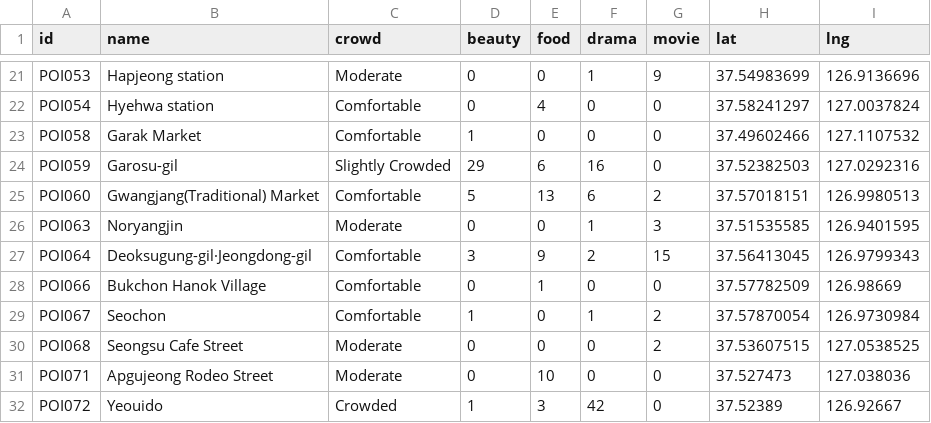
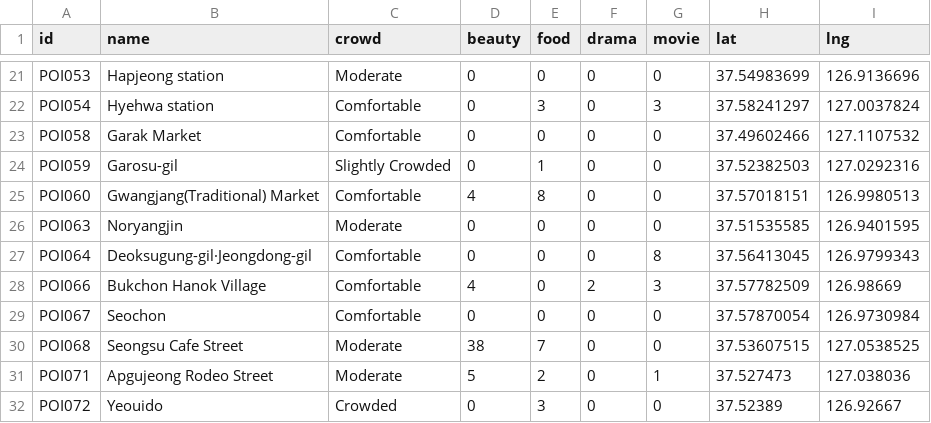
Before and after one commit to kohwj1/nowinseoul, a CSV file: testgen/map_test_data.csv, drawn as a sheet; only a part is shown, gaps mark what is left out; the diff covers the shown part only; the diff names each change by its address in the sheet, - before the commit and + after, or states it on an @@ line.

```diff
--- a/testgen/map_test_data.csv
+++ b/testgen/map_test_data.csv
-F21 (drama): 1
+F21 (drama): 0
-G21 (movie): 9
+G21 (movie): 0
-E22 (food): 4
+E22 (food): 3
-G22 (movie): 0
+G22 (movie): 3
-D23 (beauty): 1
+D23 (beauty): 0
-D24 (beauty): 29
+D24 (beauty): 0
-E24 (food): 6
+E24 (food): 1
-F24 (drama): 16
+F24 (drama): 0
-D25 (beauty): 5
+D25 (beauty): 4
-E25 (food): 13
+E25 (food): 8
-F25 (drama): 6
+F25 (drama): 0
-G25 (movie): 2
+G25 (movie): 0
-F26 (drama): 1
+F26 (drama): 0
-G26 (movie): 3
+G26 (movie): 0
-D27 (beauty): 3
+D27 (beauty): 0
-E27 (food): 9
+E27 (food): 0
-F27 (drama): 2
+F27 (drama): 0
-G27 (movie): 15
+G27 (movie): 8
-D28 (beauty): 0
+D28 (beauty): 4
-E28 (food): 1
+E28 (food): 0
-F28 (drama): 0
+F28 (drama): 2
-G28 (movie): 0
+G28 (movie): 3
-D29 (beauty): 1
+D29 (beauty): 0
-F29 (drama): 1
+F29 (drama): 0
-G29:G30 (movie): 2
+G29:G30 (movie): 0
-D30 (beauty): 0
+D30 (beauty): 38
-E30 (food): 0
+E30 (food): 7
-D31 (beauty): 0
+D31 (beauty): 5
-E31 (food): 10
+E31 (food): 2
-G31 (movie): 0
+G31 (movie): 1
-D32 (beauty): 1
+D32 (beauty): 0
-F32 (drama): 42
+F32 (drama): 0
```
Also changed, not shown: 127 edited cells elsewhere in this file.
